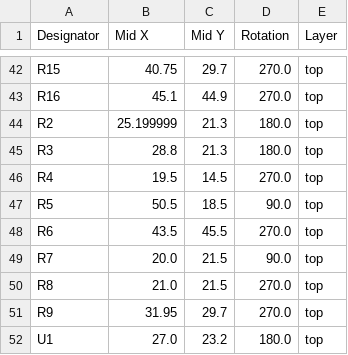
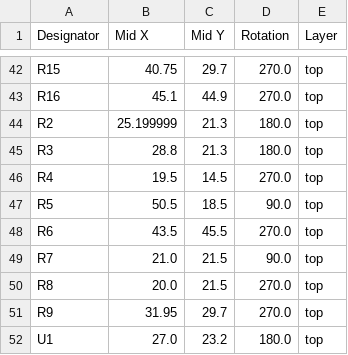
Before and after one commit to revk/ESP32-IronMan, a CSV file: PCB/Chest/production/positions.csv, drawn as a sheet; only a part is shown, gaps mark what is left out.

```diff
--- a/PCB/Chest/production/positions.csv
+++ b/PCB/Chest/production/positions.csv
@@ -48,4 +48,4 @@ R5,50.5,18.5,90.0,top
 R6,43.5,45.5,270.0,top
-R7,20.0,21.5,90.0,top
-R8,21.0,21.5,270.0,top
+R7,21.0,21.5,90.0,top
+R8,20.0,21.5,270.0,top
 R9,31.95,29.7,270.0,top
```
Also changed, not shown: PCB/Chest/production/designators.csv, 5 other files.
